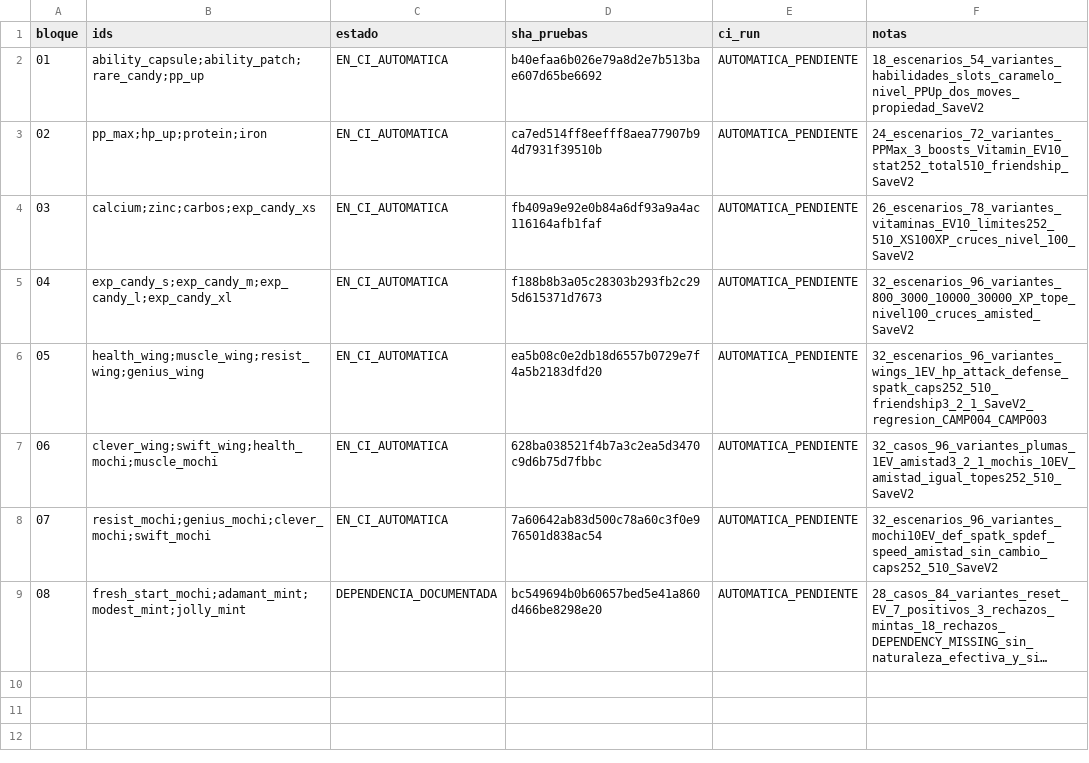
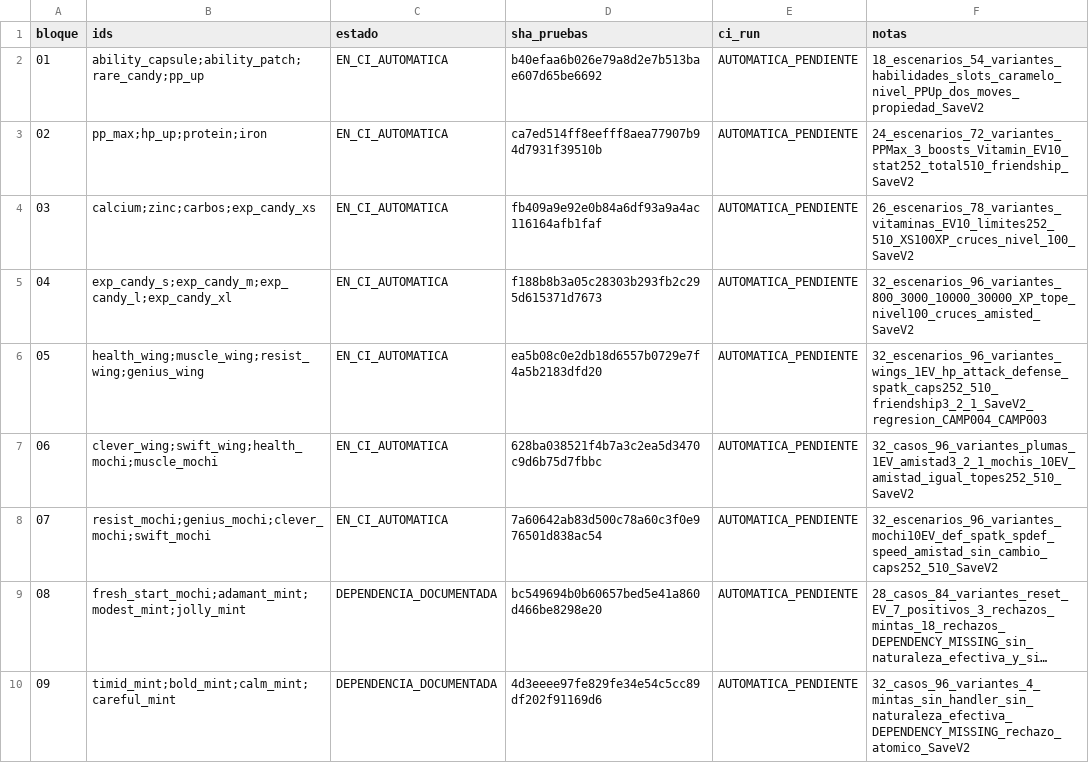
Before and after one commit to danielmariabardillo1412-creator/pokemon-calvo-, a CSV file: docs/coordination/items_parallel_v1/reports/W02/CAMP_005_PROGRESO.csv, drawn as a sheet; long unchanged cells end in …; the diff names each change by its address in the sheet, - before the commit and + after, or states it on an @@ line.

Commit message:
docs(W02): progreso bloque09 mentas DEPENDENCIA_DOCUMENTADA CI pendiente

```diff
--- a/docs/coordination/items_parallel_v1/reports/W02/CAMP_005_PROGRESO.csv
+++ b/docs/coordination/items_parallel_v1/reports/W02/CAMP_005_PROGRESO.csv
+row 10: 09 | timid_mint;bold_mint;calm_mint;careful_mint | DEPENDENCIA_DOCUMENTADA | 4d3eeee97fe829fe34e54c5cc89df202f91169d6 | AUTOMATICA_PENDIENTE | 32_casos_96_variantes_4_mintas_sin_handler_sin_naturaleza_efectiva_DEPENDENCY_MISSING_rechazo_atomico_SaveV2
```
